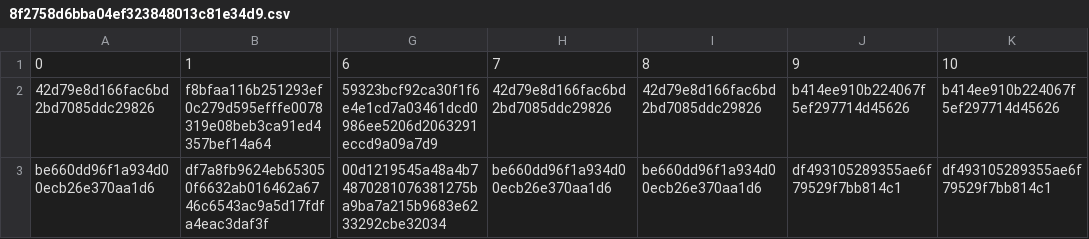
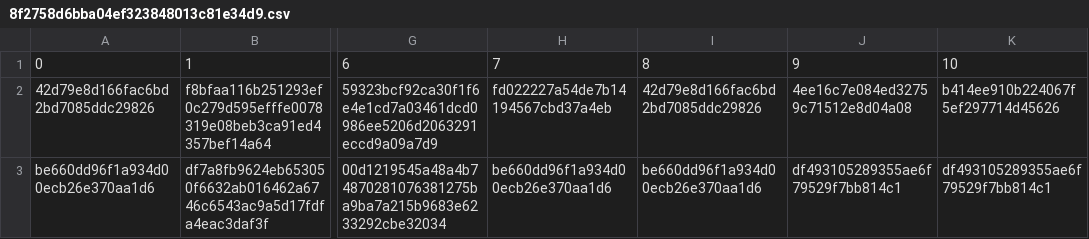
Before and after one commit to vineet9singh/laughing-octo-happiness, a CSV file: users.thecyberintel.com/8f2758d6bba04ef323848013c81e34d9.csv, drawn as a sheet; only a part is shown, gaps mark what is left out; the diff names each change by its address in the sheet, - before the commit and + after, or states it on an @@ line.

Commit message:
updated files

```diff
--- a/users.thecyberintel.com/8f2758d6bba04ef323848013c81e34d9.csv
+++ b/users.thecyberintel.com/8f2758d6bba04ef323848013c81e34d9.csv
-H2: 42d79e8d166fac6bd2bd7085ddc29826
+H2: fd022227a54de7b14194567cbd37a4eb
-J2: b414ee910b224067f5ef297714d45626
+J2: 4ee16c7e084ed32759c71512e8d04a08
```
